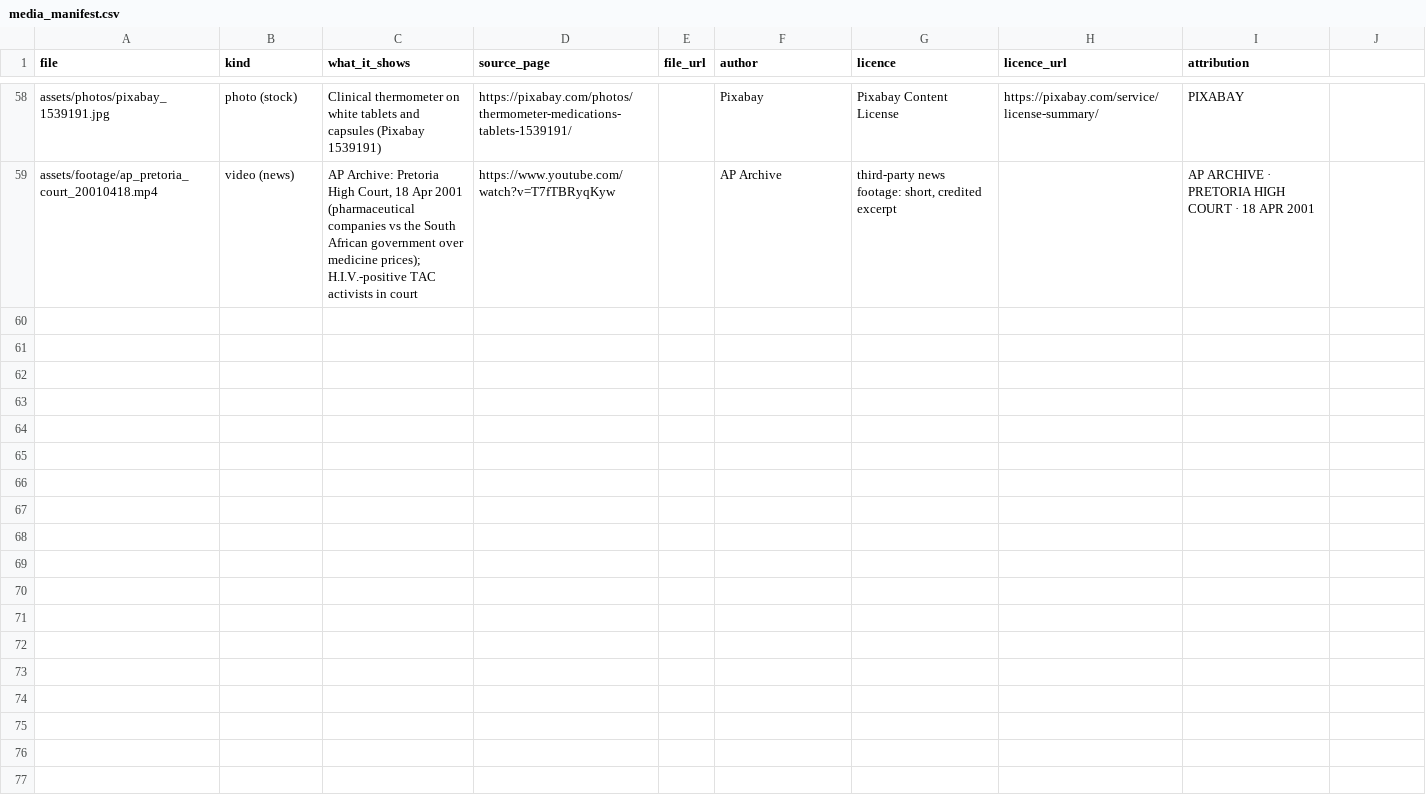
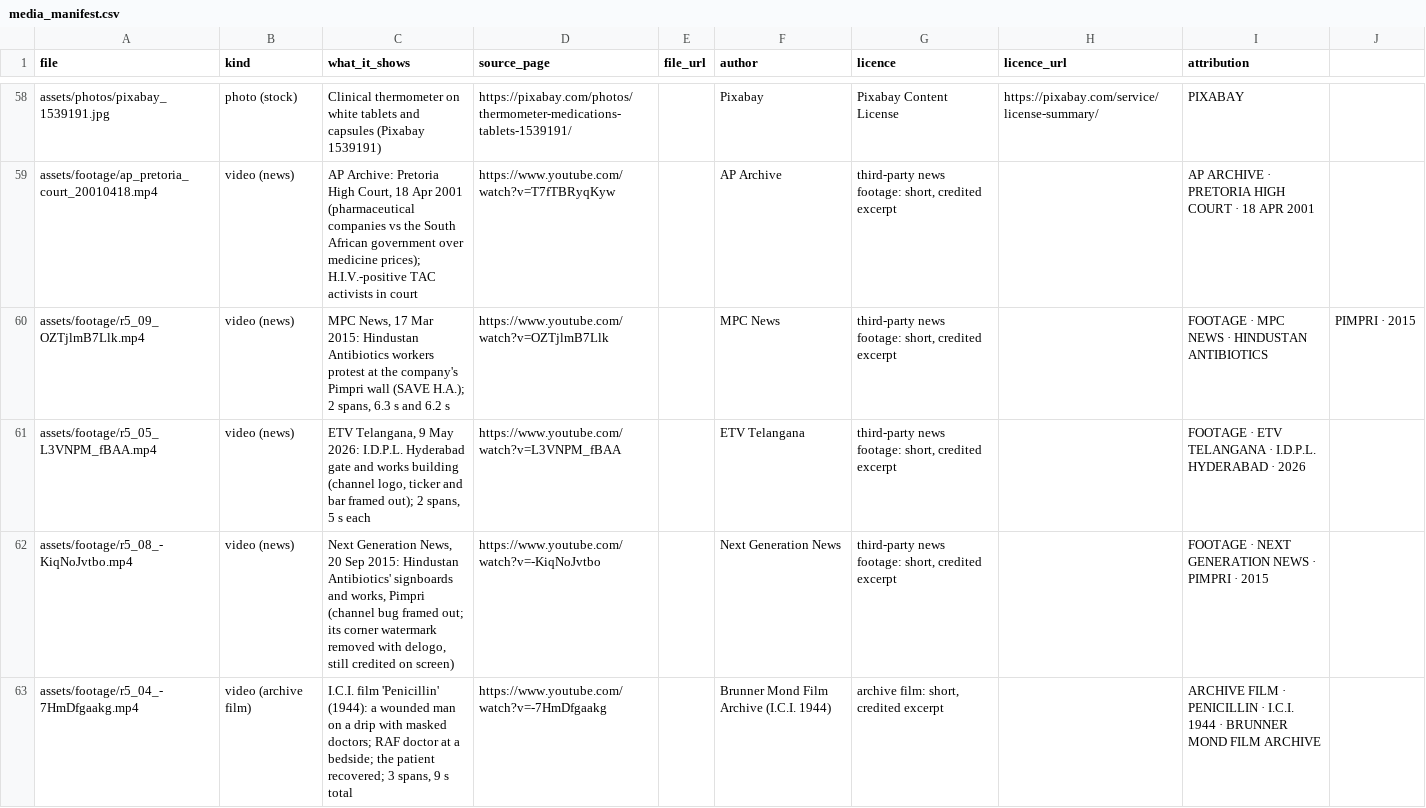
Before and after one commit to mkmk749278/Creator, a CSV file: projects/pharma-apis/media_manifest.csv, drawn as a sheet; only a part is shown, gaps mark what is left out; the diff covers the shown part only.

```diff
--- a/projects/pharma-apis/media_manifest.csv
+++ b/projects/pharma-apis/media_manifest.csv
@@ -59 +59,5 @@ assets/photos/pixabay_1539191.jpg,photo (stock),"Clinical thermometer on white t
 assets/footage/ap_pretoria_court_20010418.mp4,video (news),"AP Archive: Pretoria High Court, 18 Apr 2001 (pharmaceutical companies vs the South African government over medicine prices); H.I.V.-positive TAC activists in court",https://www.youtube.com/watch?v=T7fTBRyqKyw,,AP Archive,"third-party news footage: short, credited excerpt",,AP ARCHIVE · PRETORIA HIGH COURT · 18 APR 2001
+assets/footage/r5_09_OZTjlmB7Llk.mp4,video (news),"MPC News, 17 Mar 2015: Hindustan Antibiotics workers protest at the company's Pimpri wall (SAVE H.A.); 2 spans, 6.3 s and 6.2 s",https://www.youtube.com/watch?v=OZTjlmB7Llk,,MPC News,"third-party news footage: short, credited excerpt",,FOOTAGE · MPC NEWS · HINDUSTAN ANTIBIOTICS, PIMPRI · 2015
+assets/footage/r5_05_L3VNPM_fBAA.mp4,video (news),"ETV Telangana, 9 May 2026: I.D.P.L. Hyderabad gate and works building (channel logo, ticker and bar framed out); 2 spans, 5 s each",https://www.youtube.com/watch?v=L3VNPM_fBAA,,ETV Telangana,"third-party news footage: short, credited excerpt",,FOOTAGE · ETV TELANGANA · I.D.P.L. HYDERABAD · 2026
+assets/footage/r5_08_-KiqNoJvtbo.mp4,video (news),"Next Generation News, 20 Sep 2015: Hindustan Antibiotics' signboards and works, Pimpri (channel bug framed out; its corner watermark removed with delogo, still credited on screen)",https://www.youtube.com/watch?v=-KiqNoJvtbo,,Next Generation News,"third-party news footage: short, credited excerpt",,FOOTAGE · NEXT GENERATION NEWS · PIMPRI · 2015
+assets/footage/r5_04_-7HmDfgaakg.mp4,video (archive film),"I.C.I. film 'Penicillin' (1944): a wounded man on a drip with masked doctors; RAF doctor at a bedside; the patient recovered; 3 spans, 9 s total",https://www.youtube.com/watch?v=-7HmDfgaakg,,Brunner Mond Film Archive (I.C.I. 1944),"archive film: short, credited excerpt",,ARCHIVE FILM · PENICILLIN · I.C.I. 1944 · BRUNNER MOND FILM ARCHIVE
```
Also changed, not shown: 3 added rows and 1 edited cell elsewhere in this file, 17 other files.
